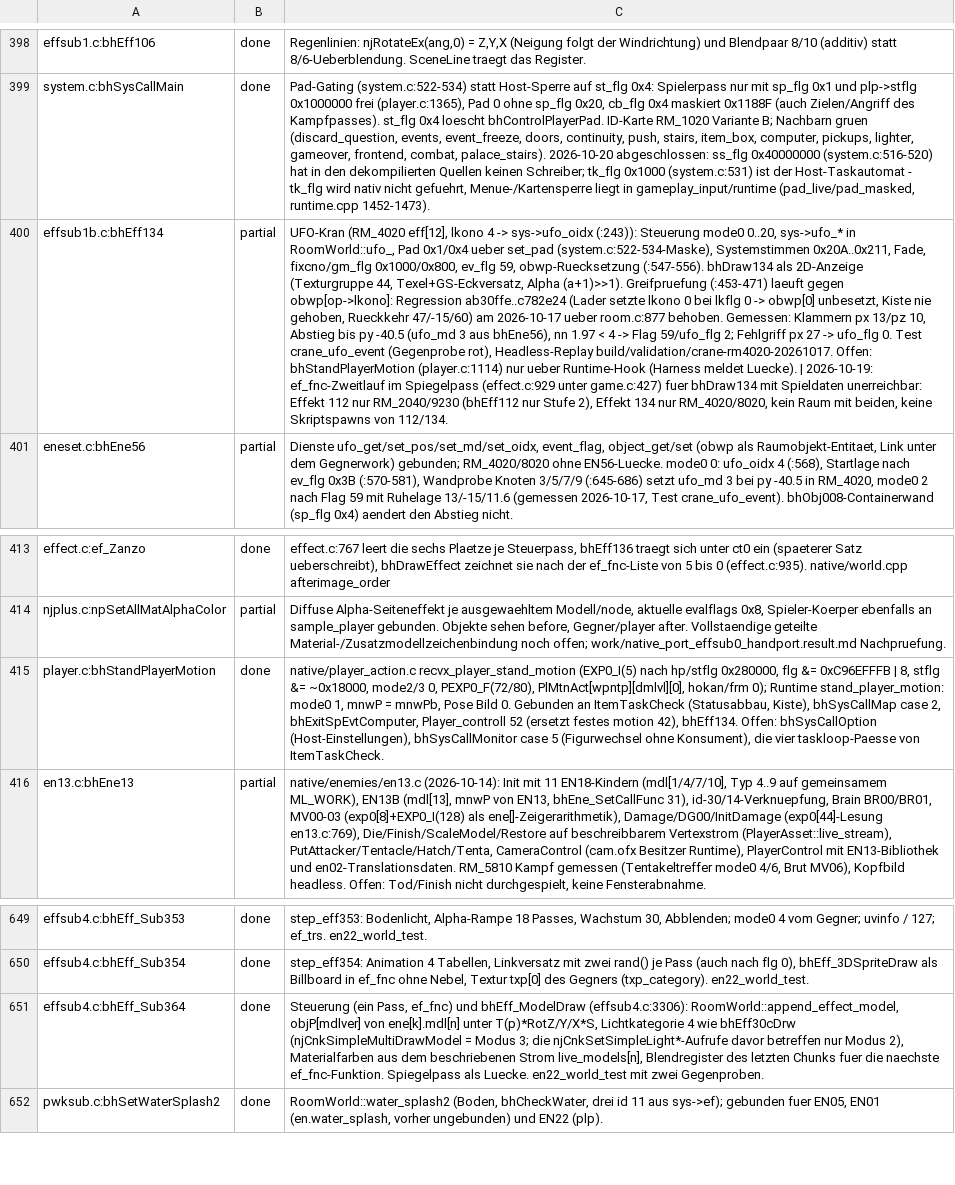
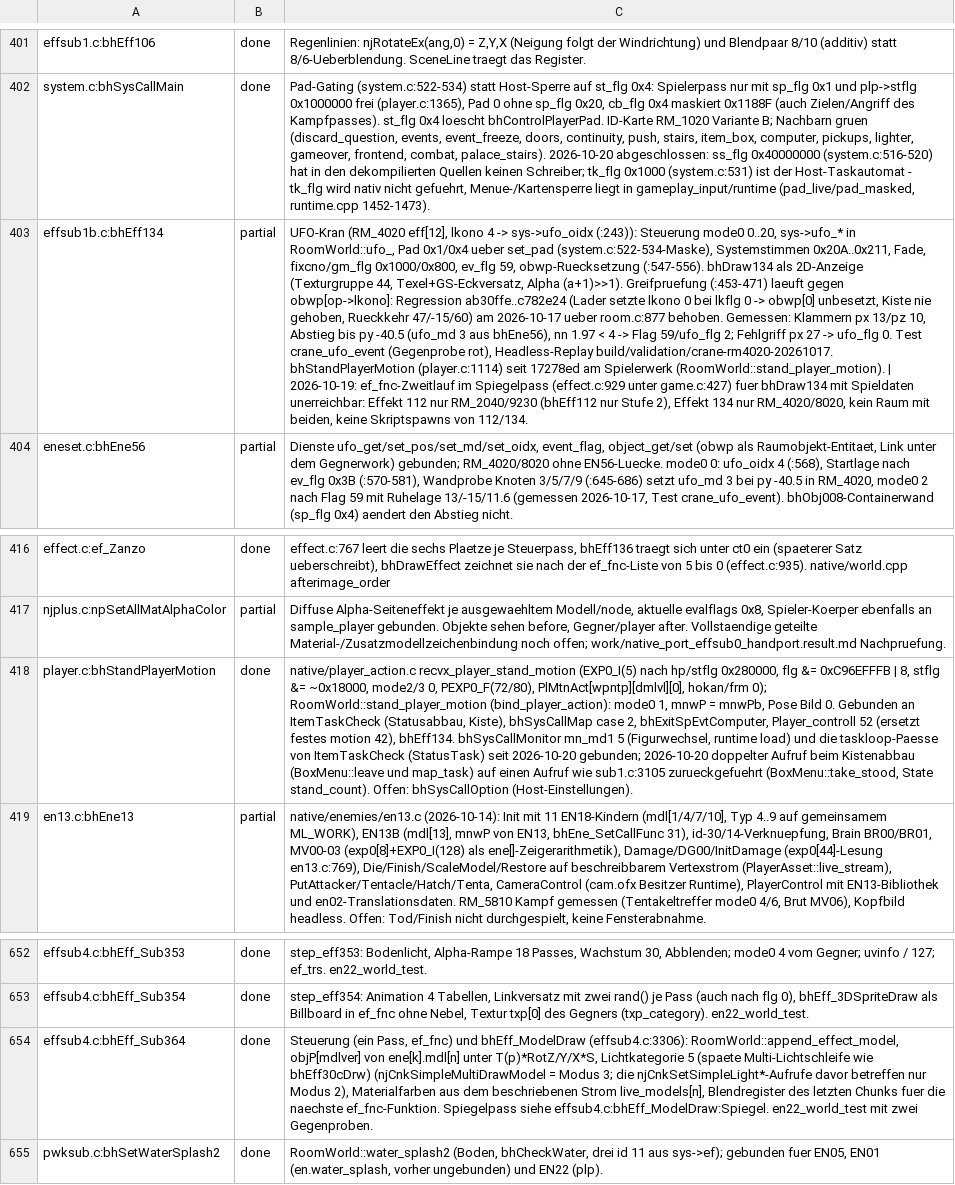
Before and after one commit to Patt92/recvx-native, a TSV file: docs/port_ledger.tsv, drawn as a sheet; only a part is shown, gaps mark what is left out; addresses are those after the commit; the diff covers the shown part only; the diff names each change by its address in the sheet, - before the commit and + after, or states it on an @@ line.

```diff
--- a/docs/port_ledger.tsv
+++ b/docs/port_ledger.tsv
-C403: …Headless-Replay build/validation/crane-rm4020-20261017. Offen: bhStandPlayerMotion (player.c:1114) nur ueber Runtime-Hook (Harness meldet Luecke). | 2026-10-19:…
+C403: …Headless-Replay build/validation/crane-rm4020-20261017. bhStandPlayerMotion (player.c:1114) seit 17278ed am Spielerwerk (RoomWorld::stand_player_motion). | 2026-10-19:…
-C418: …hokan/frm 0); Runtime stand_player_motion: mode0 1, mnwP = mnwPb, Pose Bild 0. Gebunden an ItemTaskCheck (Statusabbau, Kiste), bhSysCallMap case 2, bhExitSpEvtComputer, Player_controll 52 (ersetzt festes motion 42), bhEff134. Offen: bhSysCallOption (Host-Einstellungen), bhSysCallMonitor case 5 (Figurwechsel ohne Konsument), die vier taskloop-Paesse von ItemTaskCheck.
+C418: …hokan/frm 0); RoomWorld::stand_player_motion (bind_player_action): mode0 1, mnwP = mnwPb, Pose Bild 0. Gebunden an ItemTaskCheck (Statusabbau, Kiste), bhSysCallMap case 2, bhExitSpEvtComputer, Player_controll 52 (ersetzt festes motion 42), bhEff134. bhSysCallMonitor mn_md1 5 (Figurwechsel, runtime load) und die taskloop-Paesse von ItemTaskCheck (StatusTask) seit 2026-10-20 gebunden; 2026-10-20 doppelter Aufruf beim Kistenabbau (BoxMenu::leave und map_task) auf einen Aufruf wie sub1.c:3105 zurueckgefuehrt (BoxMenu::take_stood, State stand_count). Offen: bhSysCallOption (Host-Einstellungen).
-C654: …T(p)*RotZ/Y/X*S, Lichtkategorie 4 wie bhEff30cDrw (njCnkSimpleMultiDrawModel = Modus 3; die njCnkSetSimpleLight*-Aufrufe davor betreffen nur Modus 2), Materialfarben aus dem beschriebenen Strom live_models[n], Blendregister des letzten Chunks fuer die naechste ef_fnc-Funktion. Spiegelpass als Luecke. en22_world_test mit…
+C654: …T(p)*RotZ/Y/X*S, Lichtkategorie 5 (spaete Multi-Lichtschleife wie bhEff30cDrw) (njCnkSimpleMultiDrawModel = Modus 3; die njCnkSetSimpleLight*-Aufrufe davor betreffen nur Modus 2), Materialfarben aus dem beschriebenen Strom live_models[n], Blendregister des letzten Chunks fuer die naechste ef_fnc-Funktion. Spiegelpass siehe effsub4.c:bhEff_ModelDraw:Spiegel. en22_world_test mit…
```
Also changed, not shown: 6 added rows and 6 edited cells elsewhere in this file, 29 other files.
